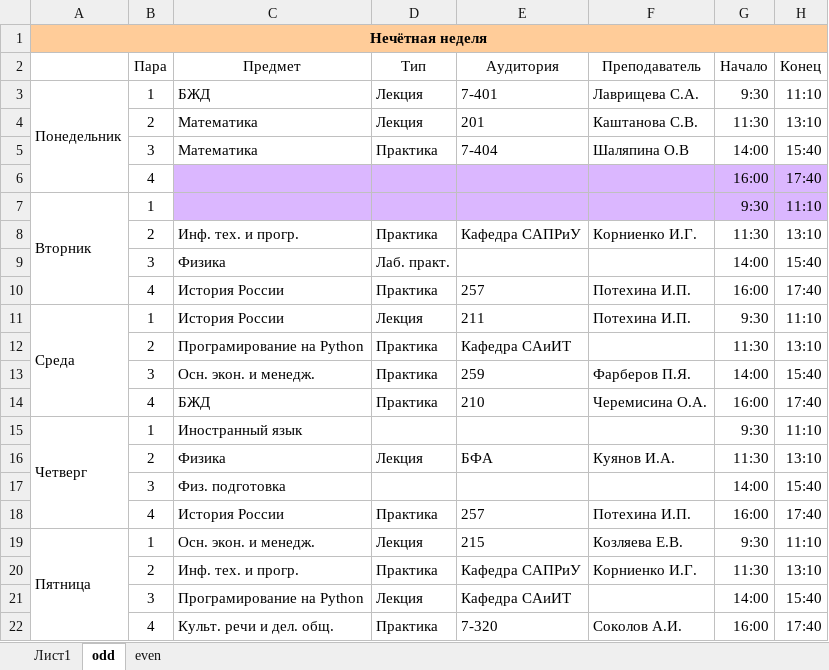
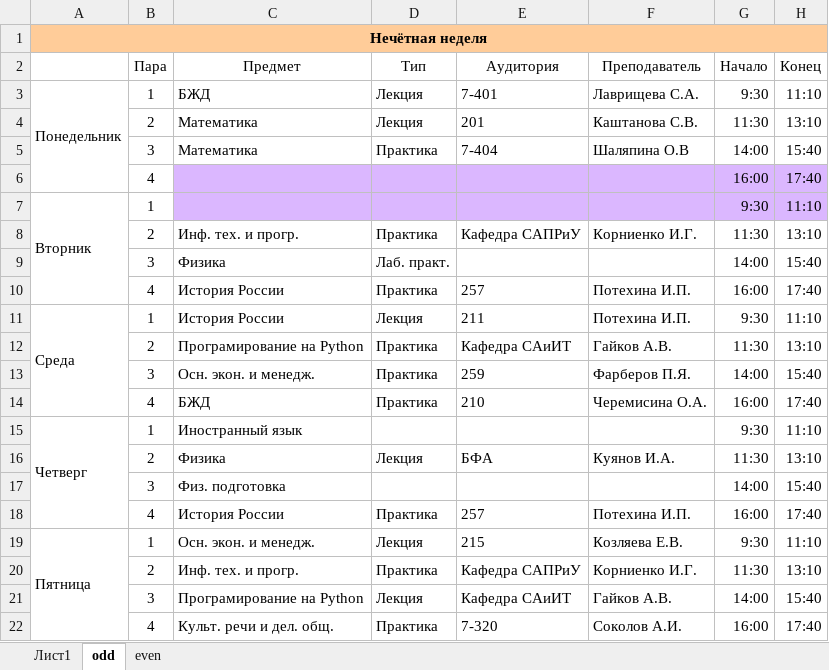
Before and after one commit to Rb2PtCl6/raspisanie-ti, an Excel workbook: raspis-v2--31-01-2024/raspisanie-4303-v2.xlsx, sheet odd, drawn as a sheet; values as stored, in another font and other column widths than the file's, no borders; the diff names each change by its address in the sheet, - before the commit and + after, or states it on an @@ line.

```diff
--- a/raspis-v2--31-01-2024/raspisanie-4303-v2.xlsx (sheet odd)
+++ b/raspis-v2--31-01-2024/raspisanie-4303-v2.xlsx (sheet odd)
-F12 (Преподаватель): (empty)
+F12 (Преподаватель): Гайков А.В.
-F21 (Преподаватель): (empty)
+F21 (Преподаватель): Гайков А.В.
```
Also changed, not shown: sheet even, sheet Лист1, 4 other files.
